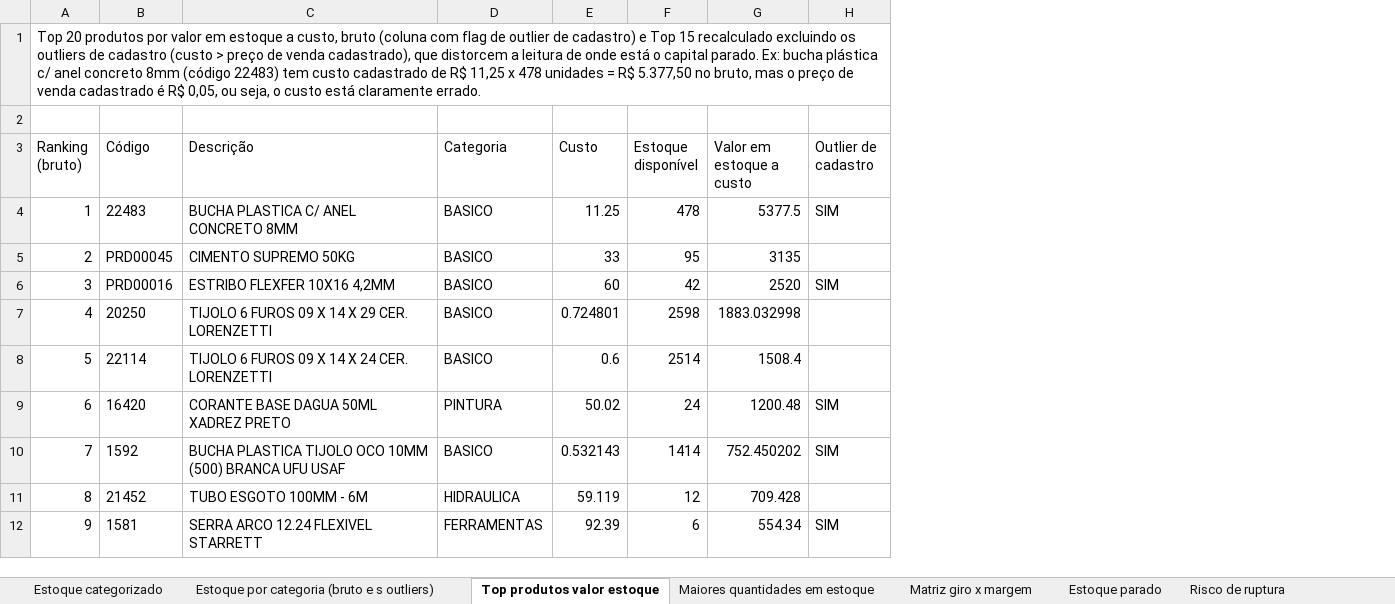
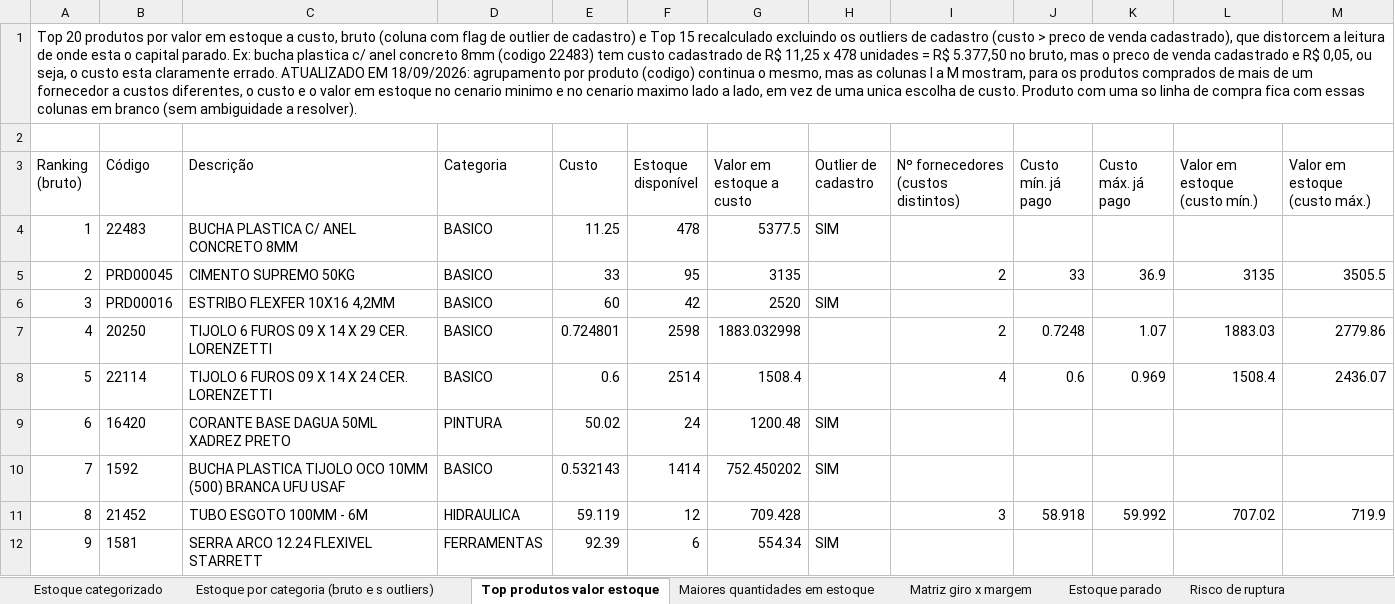
Before and after one commit to pillarmatcon/pillar-squad, an Excel workbook: Operacional/clientes/hora-z/outputs/09-2026/Arquivos/15-inteligencia-dados-estoque-giro-margem_snapshot-2026-09-15.xlsx, sheet Top produtos valor estoque, drawn as a sheet; only a part is shown; values as stored, in another font and other column widths than the file's, no borders; the diff names each change by its address in the sheet, - before the commit and + after, or states it on an @@ line.

```diff
--- a/Operacional/clientes/hora-z/outputs/09-2026/Arquivos/15-inteligencia-dados-estoque-giro-margem_snapshot-2026-09-15.xlsx (sheet Top produtos valor estoque)
+++ b/Operacional/clientes/hora-z/outputs/09-2026/Arquivos/15-inteligencia-dados-estoque-giro-margem_snapshot-2026-09-15.xlsx (sheet Top produtos valor estoque)
+column I, rows 3-11: Nº fornecedores (custos distintos) |  | 2 |  | 2 | 4 |  |  | 3
+column J (Custo mín. já pago), rows 5-11: 33 |  | 0.7248 | 0.6 |  |  | 58.918
+column K (Custo máx. já pago), rows 5-11: 36.9 |  | 1.07 | 0.969 |  |  | 59.992
+column L (Valor em estoque (custo mín.)), rows 5-11: 3135 |  | 1883.03 | 1508.4 |  |  | 707.02
+column M (Valor em estoque (custo máx.)), rows 5-11: 3505.5 |  | 2779.86 | 2436.07 |  |  | 719.9
-A1 (Ranking (bruto)): …(custo > preço de venda cadastrado), que distorcem a leitura de onde está o capital parado. Ex: bucha plástica c/ anel concreto 8mm (código 22483) tem custo cadastrado de R$ 11,25 x 478 unidades = R$ 5.377,50 no bruto, mas o preço de venda cadastrado é R$ 0,05, ou seja, o custo está claramente errado.
+A1 (Ranking (bruto)): …(custo > preco de venda cadastrado), que distorcem a leitura de onde esta o capital parado. Ex: bucha plastica c/ anel concreto 8mm (codigo 22483) tem custo cadastrado de R$ 11,25 x 478 unidades = R$ 5.377,50 no bruto, mas o preco de venda cadastrado e R$ 0,05, ou seja, o custo esta claramente errado. ATUALIZADO EM 18/09/2026: agrupamento por produto (codigo) continua o mesmo, mas as colunas I a M mostram, para os produtos comprados de mais de um fornecedor a custos diferentes, o custo e o valor em estoque no cenario minimo e no cenario maximo lado a lado, em vez de uma unica escolha de custo. Produto com uma so linha de compra fica com essas colunas em branco (sem ambiguidade a resolver).
```
Also changed, not shown: sheet Estoque parado, sheet Matriz giro x margem, sheet Estoque por categoria (bruto e s outliers), 1 other file.
